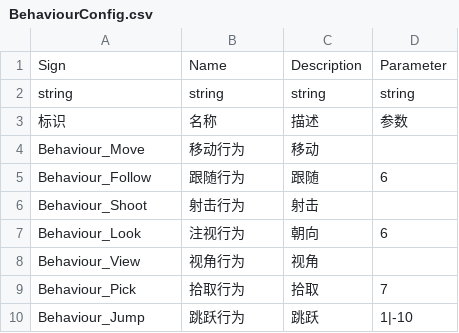
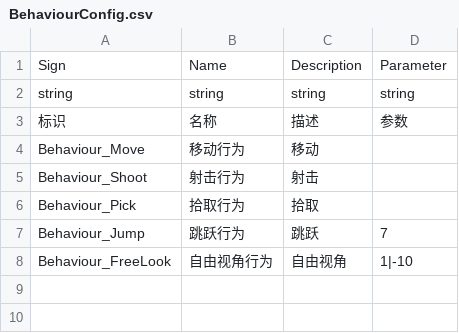
Before and after one commit to WH961230/LazyPanFramework, a CSV file: Assets/StreamingAssets/Csv/BehaviourConfig.csv, drawn as a sheet.

```diff
--- a/Assets/StreamingAssets/Csv/BehaviourConfig.csv
+++ b/Assets/StreamingAssets/Csv/BehaviourConfig.csv
@@ -4,7 +4,5 @@ string,string,string,string
 Behaviour_Move,移动行为,移动,
-Behaviour_Follow,跟随行为,跟随,6
 Behaviour_Shoot,射击行为,射击,
-Behaviour_Look,注视行为,朝向,6
-Behaviour_View,视角行为,视角,
-Behaviour_Pick,拾取行为,拾取,7
-Behaviour_Jump,跳跃行为,跳跃,1|-10
+Behaviour_Pick,拾取行为,拾取,
+Behaviour_Jump,跳跃行为,跳跃,7
+Behaviour_FreeLook,自由视角行为,自由视角,1|-10
```
Also changed, not shown: Assets/StreamingAssets/Csv/ObjConfig.csv, 21 other files.
